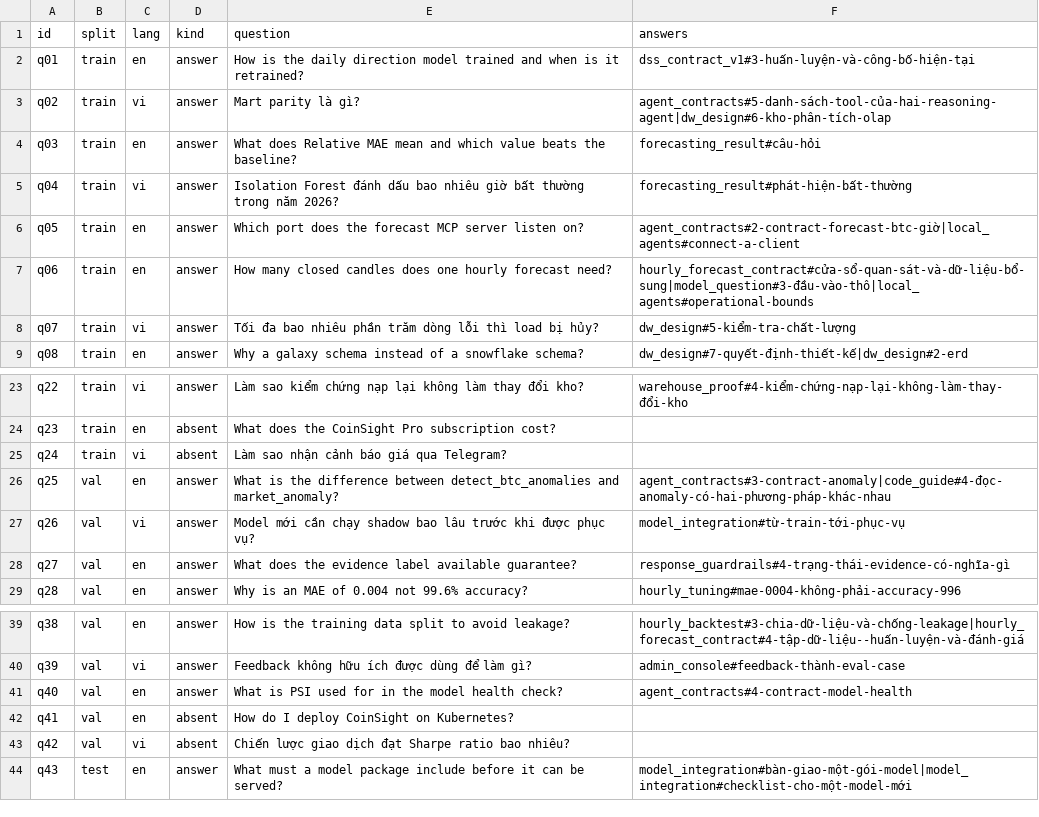
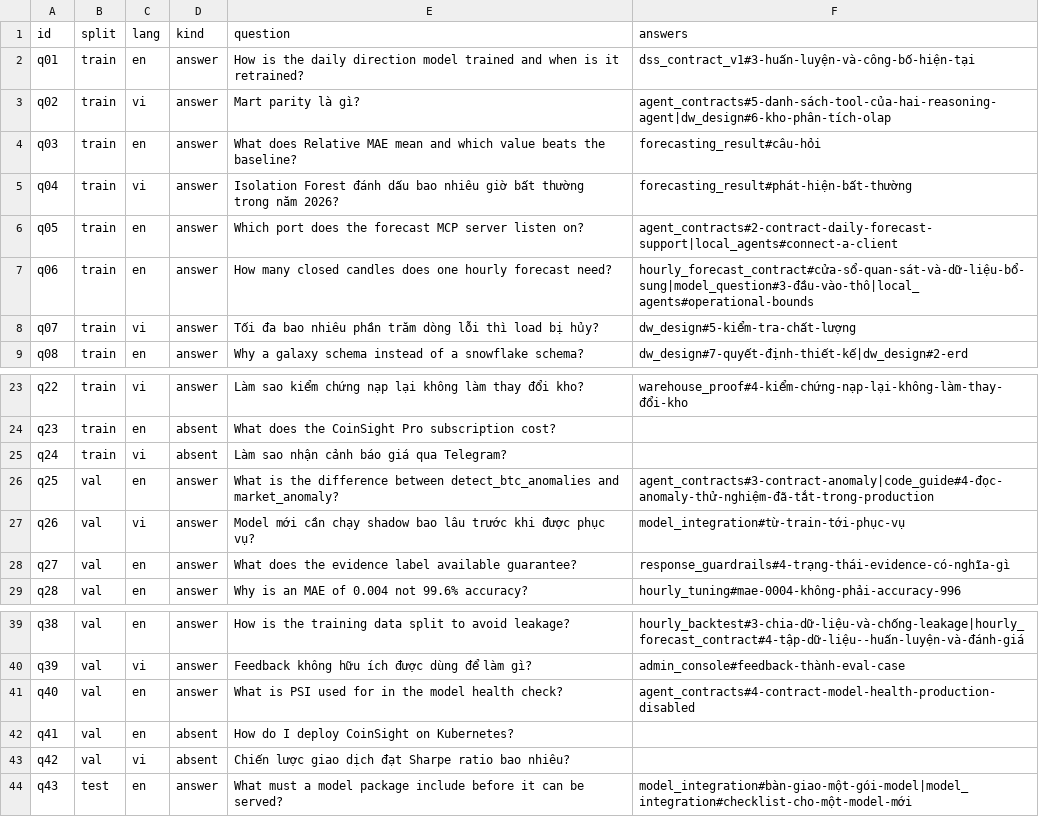
Before and after one commit to caoTayTang/CoinSight, a CSV file: evals/rag/questions.csv, drawn as a sheet; only a part is shown, gaps mark what is left out.

```diff
--- a/evals/rag/questions.csv
+++ b/evals/rag/questions.csv
@@ -5,3 +5,3 @@ q03,train,en,answer,What does Relative MAE mean and which value beats the baseli
 q04,train,vi,answer,Isolation Forest đánh dấu bao nhiêu giờ bất thường trong năm 2026?,forecasting_result#phát-hiện-bất-thường
-q05,train,en,answer,Which port does the forecast MCP server listen on?,agent_contracts#2-contract-forecast-btc-giờ|local_agents#connect-a-client
+q05,train,en,answer,Which port does the forecast MCP server listen on?,agent_contracts#2-contract-daily-forecast-support|local_agents#connect-a-client
 q06,train,en,answer,How many closed candles does one hourly forecast need?,hourly_forecast_contract#cửa-sổ-quan-sát-và-dữ-liệu-bổ-sung|model_question#3-đầu-vào-thô|local_agents#operational-bounds
@@ -25,3 +25,3 @@ q23,train,en,absent,What does the CoinSight Pro subscription cost?,
 q24,train,vi,absent,Làm sao nhận cảnh báo giá qua Telegram?,
-q25,val,en,answer,What is the difference between detect_btc_anomalies and market_anomaly?,agent_contracts#3-contract-anomaly|code_guide#4-đọc-anomaly-có-hai-phương-pháp-khác-nhau
+q25,val,en,answer,What is the difference between detect_btc_anomalies and market_anomaly?,agent_contracts#3-contract-anomaly|code_guide#4-đọc-anomaly-thử-nghiệm-đã-tắt-trong-production
 q26,val,vi,answer,Model mới cần chạy shadow bao lâu trước khi được phục vụ?,model_integration#từ-train-tới-phục-vụ
@@ -40,3 +40,3 @@ q38,val,en,answer,How is the training data split to avoid leakage?,hourly_backte
 q39,val,vi,answer,Feedback không hữu ích được dùng để làm gì?,admin_console#feedback-thành-eval-case
-q40,val,en,answer,What is PSI used for in the model health check?,agent_contracts#4-contract-model-health
+q40,val,en,answer,What is PSI used for in the model health check?,agent_contracts#4-contract-model-health-production-disabled
 q41,val,en,absent,How do I deploy CoinSight on Kubernetes?,
```
Also changed, not shown: 2 other files.
